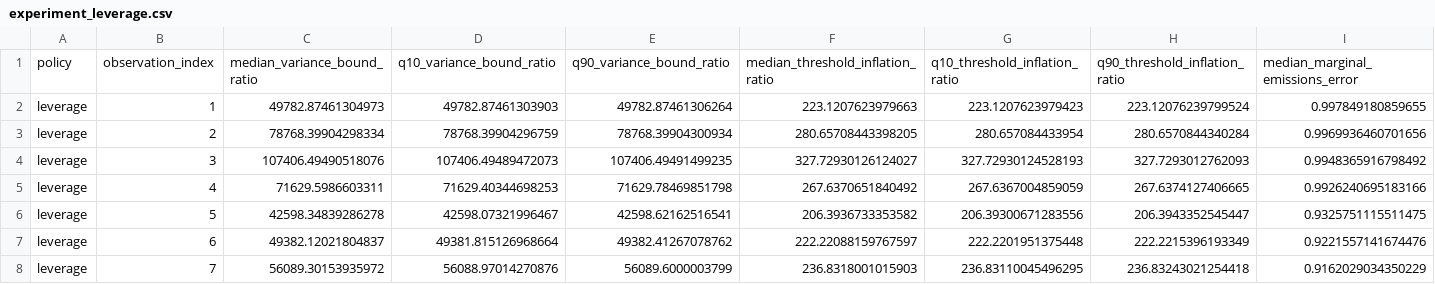
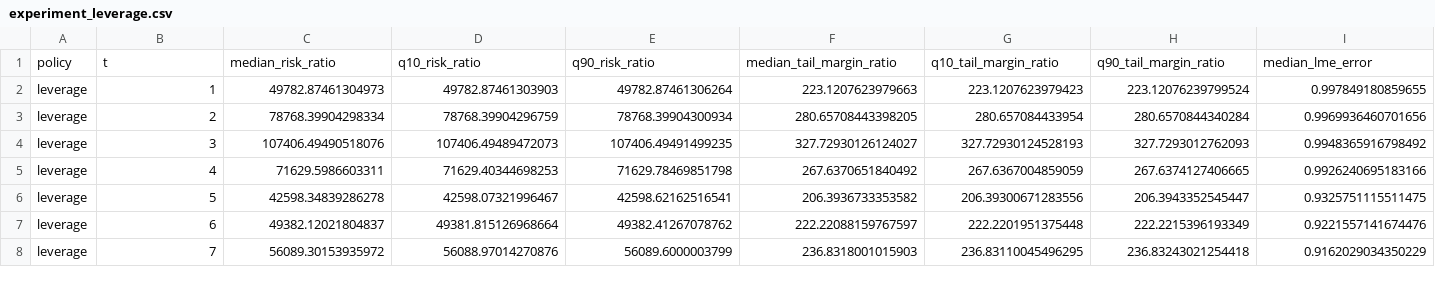
Before and after one commit to cameronkhanpour/LMEs-and-Carbon-Concentration, a CSV file: results/aggregate/experiment_leverage.csv, drawn as a sheet; only a part is shown; removed rows and columns are numbered as before the commit, all else as after; rows hold the shown columns only; the diff names each change by its address in the sheet, - before the commit and + after, or states it on an @@ line.

```diff
--- a/results/aggregate/experiment_leverage.csv
+++ b/results/aggregate/experiment_leverage.csv
-row 1: policy | observation_index | median_variance_bound_ratio | q10_variance_bound_ratio | q90_variance_bound_ratio | median_threshold_inflation_ratio | q10_threshold_inflation_ratio | q90_threshold_inflation_ratio | median_marginal_emissions_error
+row 1: policy | t | median_risk_ratio | q10_risk_ratio | q90_risk_ratio | median_tail_margin_ratio | q10_tail_margin_ratio | q90_tail_margin_ratio | median_lme_error
```
Also changed, not shown: results/aggregate/case_summary.csv, results/aggregate/experiment_efficiency.csv, 31 other files.
